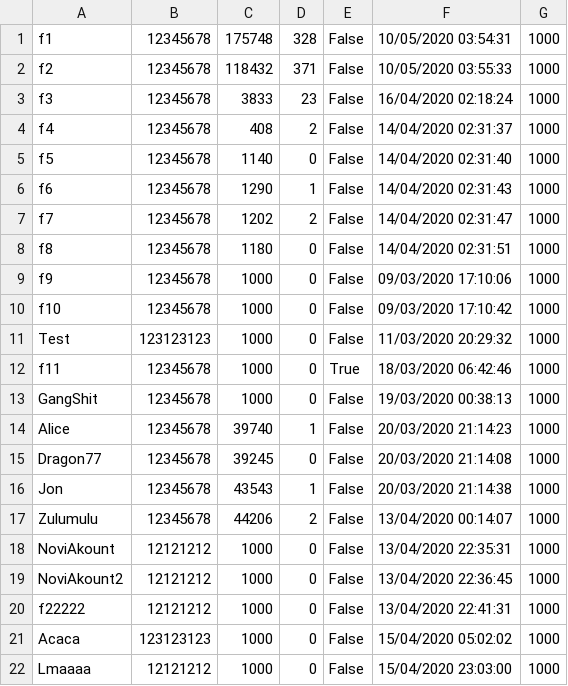
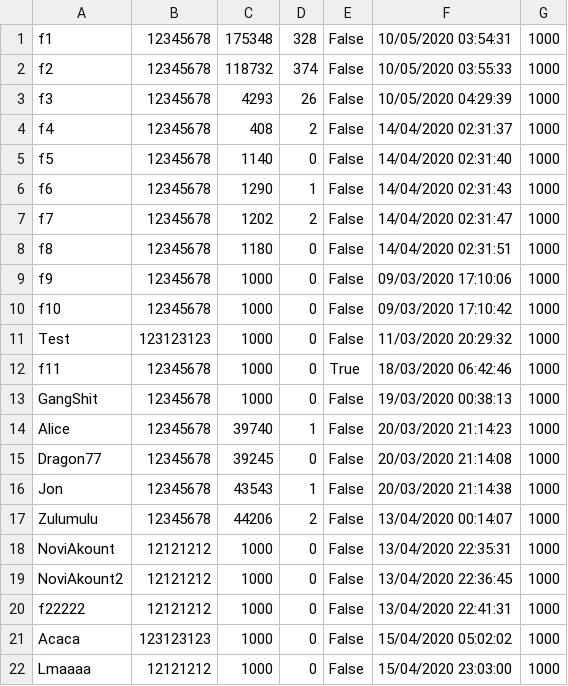
Before and after one commit to FICHEKK/Poker-Server, a CSV file: Assets/Databases/clients.csv, drawn as a sheet.

```diff
--- a/Assets/Databases/clients.csv
+++ b/Assets/Databases/clients.csv
@@ -1,4 +1,4 @@
-f1,12345678,175748,328,False,10/05/2020 03:54:31,1000
-f2,12345678,118432,371,False,10/05/2020 03:55:33,1000
-f3,12345678,3833,23,False,16/04/2020 02:18:24,1000
+f1,12345678,175348,328,False,10/05/2020 03:54:31,1000
+f2,12345678,118732,374,False,10/05/2020 03:55:33,1000
+f3,12345678,4293,26,False,10/05/2020 04:29:39,1000
 f4,12345678,408,2,False,14/04/2020 02:31:37,1000
```
Also changed, not shown: 4 other files.
